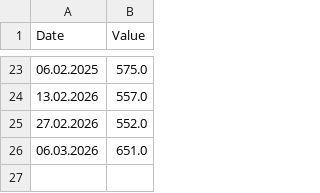
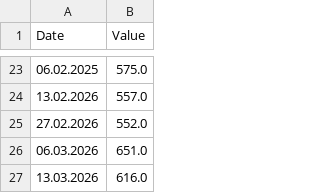
Before and after one commit to DoiEnnoson/freight-indices-newsletter, a CSV file: data/iaci.csv, drawn as a sheet; only a part is shown, gaps mark what is left out.

```diff
--- a/data/iaci.csv
+++ b/data/iaci.csv
@@ -26 +26,2 @@ Date,Value
 06.03.2026,651.0
+13.03.2026,616.0
```
